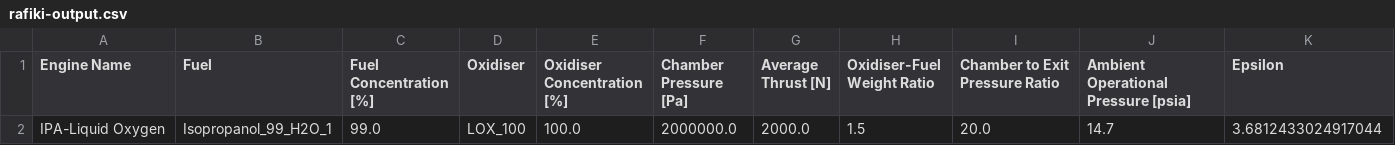
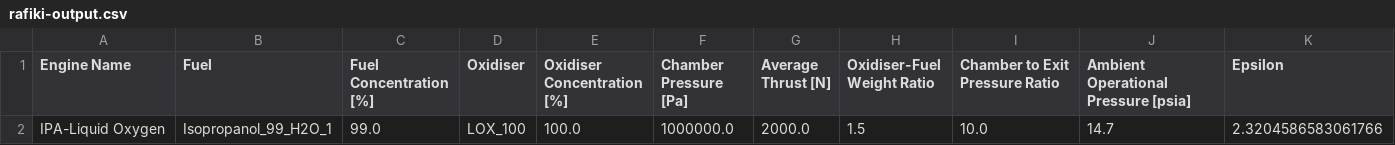
Before and after one commit to leedsrocketry/louie-design-calculations, a CSV file: src/studies/20-bar-sizing/rafiki-output.csv, drawn as a sheet; only a part is shown; removed rows and columns are numbered as before the commit, all else as after; rows hold the shown columns only; the diff names each change by its address in the sheet, - before the commit and + after, or states it on an @@ line.

```diff
--- a/src/studies/20-bar-sizing/rafiki-output.csv
+++ b/src/studies/20-bar-sizing/rafiki-output.csv
-row 2: IPA-Liquid Oxygen | Isopropanol_99_H2O_1 | 99.0 | LOX_100 | 100.0 | 2000000.0 | 2000.0 | 1.5 | 20.0 | 14.7 | 3.6812433024917044
+row 2: IPA-Liquid Oxygen | Isopropanol_99_H2O_1 | 99.0 | LOX_100 | 100.0 | 1000000.0 | 2000.0 | 1.5 | 10.0 | 14.7 | 2.3204586583061766
```
Also changed, not shown: src/studies/20-bar-sizing/fine-tuned-rafiki-output.csv, 1 other file.
